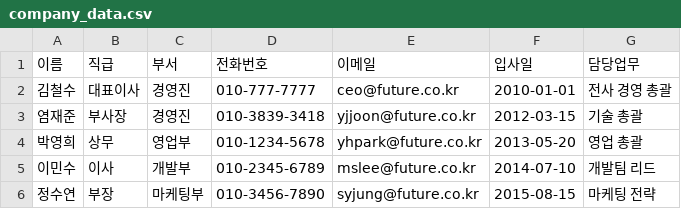
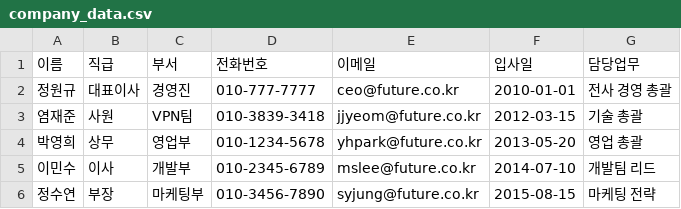
Before and after one commit to duawowns/rag_test2, a CSV file: company_data.csv, drawn as a sheet; only a part is shown.

Commit message:
Update company data with new employee information

```diff
--- a/company_data.csv
+++ b/company_data.csv
@@ -1,4 +1,4 @@
 이름,직급,부서,전화번호,이메일,입사일,담당업무
-김철수,대표이사,경영진,010-777-7777,ceo@future.co.kr,2010-01-01,전사 경영 총괄
-염재준,부사장,경영진,010-3839-3418,yjjoon@future.co.kr,2012-03-15,기술 총괄
+정원규,대표이사,경영진,010-777-7777,ceo@future.co.kr,2010-01-01,전사 경영 총괄
+염재준,사원,VPN팀,010-3839-3418,jjyeom@future.co.kr,2012-03-15,기술 총괄
 박영희,상무,영업부,010-1234-5678,yhpark@future.co.kr,2013-05-20,영업 총괄
```
